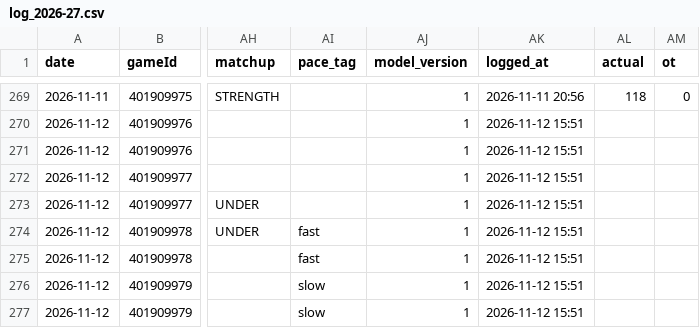
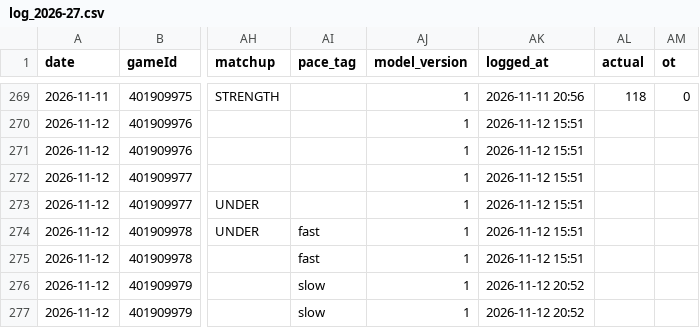
Before and after one commit to Johnbrick123/nba-unders, a CSV file: monitor/log_2026-27.csv, drawn as a sheet; only a part is shown, gaps mark what is left out; the diff names each change by its address in the sheet, - before the commit and + after, or states it on an @@ line.

```diff
--- a/monitor/log_2026-27.csv
+++ b/monitor/log_2026-27.csv
-AK276:AK277 (logged_at): 2026-11-12 15:51
+AK276:AK277 (logged_at): 2026-11-12 20:52
```
Also changed, not shown: 2 other files.
